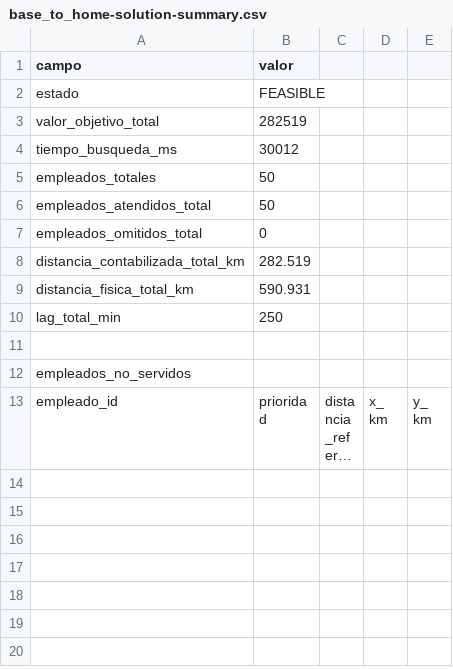
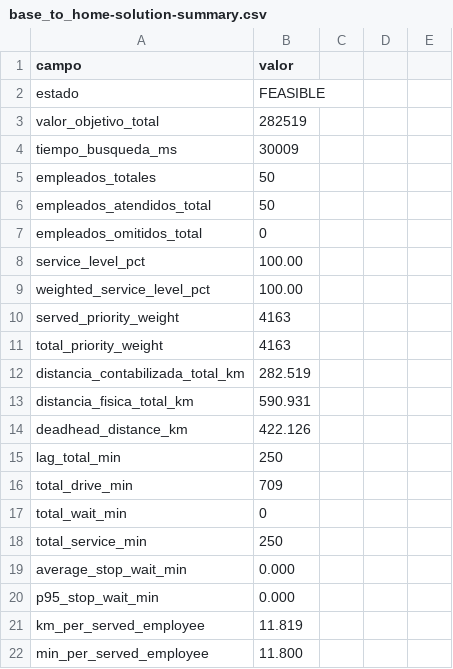
Before and after one commit to bitai-cs/Bitai.VRP.EmployeeMovDemo, a CSV file: output_base_to_home/base_to_home-solution-summary.csv, drawn as a sheet; only a part is shown; the shorter side is filled out with more unchanged rows; long unchanged cells end in …; the diff covers the shown part only.

```diff
--- a/output_base_to_home/base_to_home-solution-summary.csv
+++ b/output_base_to_home/base_to_home-solution-summary.csv
@@ -3,3 +3,3 @@ estado,FEASIBLE
 valor_objetivo_total,282519
-tiempo_busqueda_ms,30012
+tiempo_busqueda_ms,30009
 empleados_totales,50
@@ -7,4 +7,16 @@ empleados_atendidos_total,50
 empleados_omitidos_total,0
+service_level_pct,100.00
+weighted_service_level_pct,100.00
+served_priority_weight,4163
+total_priority_weight,4163
 distancia_contabilizada_total_km,282.519
 distancia_fisica_total_km,590.931
+deadhead_distance_km,422.126
 lag_total_min,250
+total_drive_min,709
+total_wait_min,0
+total_service_min,250
+average_stop_wait_min,0.000
+p95_stop_wait_min,0.000
+km_per_served_employee,11.819
+min_per_served_employee,11.800
```
Also changed, not shown: 73 added rows elsewhere in this file, output_default/default-solution-summary.csv, 18 other files.
